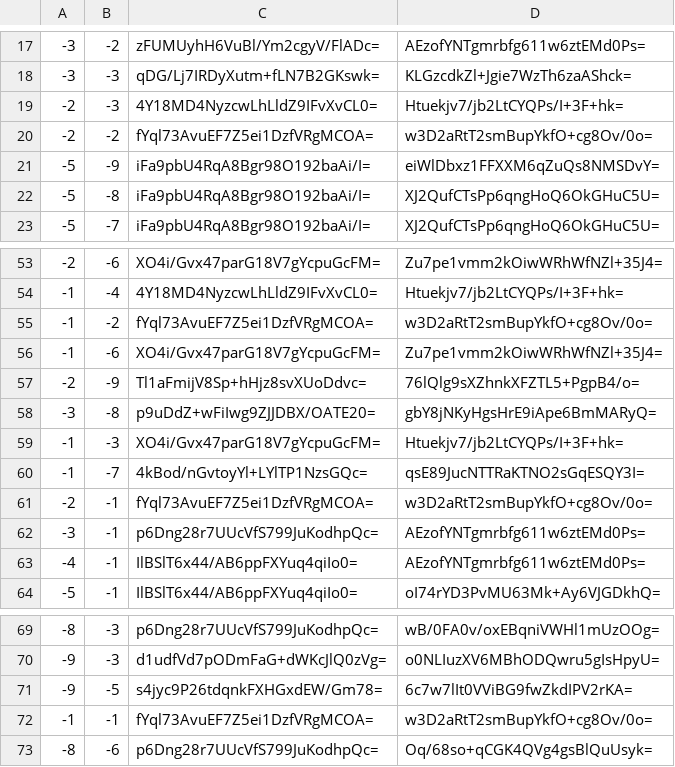
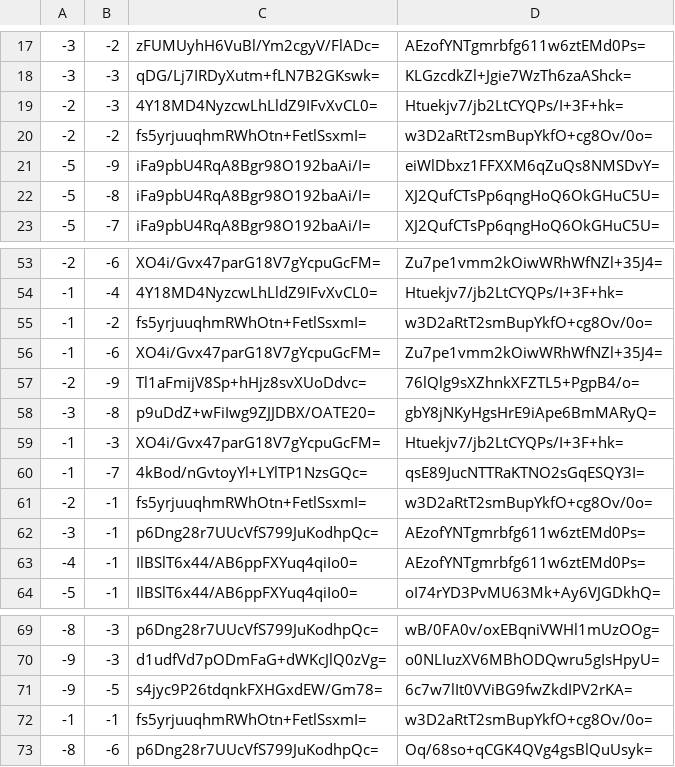
Before and after one commit to counterfitninja/chilled-nether, a CSV file: tiles/zoom.0/metadata/k.-1.-1.csv, drawn as a sheet; only a part is shown, gaps mark what is left out.

```diff
--- a/tiles/zoom.0/metadata/k.-1.-1.csv
+++ b/tiles/zoom.0/metadata/k.-1.-1.csv
@@ -19,3 +19,3 @@
 -2,-3,4Y18MD4NyzcwLhLldZ9IFvXvCL0=,Htuekjv7/jb2LtCYQPs/I+3F+hk=
--2,-2,fYql73AvuEF7Z5ei1DzfVRgMCOA=,w3D2aRtT2smBupYkfO+cg8Ov/0o=
+-2,-2,fs5yrjuuqhmRWhOtn+FetlSsxmI=,w3D2aRtT2smBupYkfO+cg8Ov/0o=
 -5,-9,iFa9pbU4RqA8Bgr98O192baAi/I=,eiWlDbxz1FFXXM6qZuQs8NMSDvY=
@@ -54,3 +54,3 @@
 -1,-4,4Y18MD4NyzcwLhLldZ9IFvXvCL0=,Htuekjv7/jb2LtCYQPs/I+3F+hk=
--1,-2,fYql73AvuEF7Z5ei1DzfVRgMCOA=,w3D2aRtT2smBupYkfO+cg8Ov/0o=
+-1,-2,fs5yrjuuqhmRWhOtn+FetlSsxmI=,w3D2aRtT2smBupYkfO+cg8Ov/0o=
 -1,-6,XO4i/Gvx47parG18V7gYcpuGcFM=,Zu7pe1vmm2kOiwWRhWfNZl+35J4=
@@ -60,3 +60,3 @@
 -1,-7,4kBod/nGvtoyYl+LYlTP1NzsGQc=,qsE89JucNTTRaKTNO2sGqESQY3I=
--2,-1,fYql73AvuEF7Z5ei1DzfVRgMCOA=,w3D2aRtT2smBupYkfO+cg8Ov/0o=
+-2,-1,fs5yrjuuqhmRWhOtn+FetlSsxmI=,w3D2aRtT2smBupYkfO+cg8Ov/0o=
 -3,-1,p6Dng28r7UUcVfS799JuKodhpQc=,AEzofYNTgmrbfg611w6ztEMd0Ps=
@@ -71,3 +71,3 @@
 -9,-5,s4jyc9P26tdqnkFXHGxdEW/Gm78=,6c7w7lIt0VViBG9fwZkdIPV2rKA=
--1,-1,fYql73AvuEF7Z5ei1DzfVRgMCOA=,w3D2aRtT2smBupYkfO+cg8Ov/0o=
+-1,-1,fs5yrjuuqhmRWhOtn+FetlSsxmI=,w3D2aRtT2smBupYkfO+cg8Ov/0o=
 -8,-6,p6Dng28r7UUcVfS799JuKodhpQc=,Oq/68so+qCGK4QVg4gsBlQuUsyk=
```
Also changed, not shown: tiles/zoom.0/metadata/k.-1.0.csv, tiles/zoom.0/metadata/k.0.-1.csv, 1 other file.
